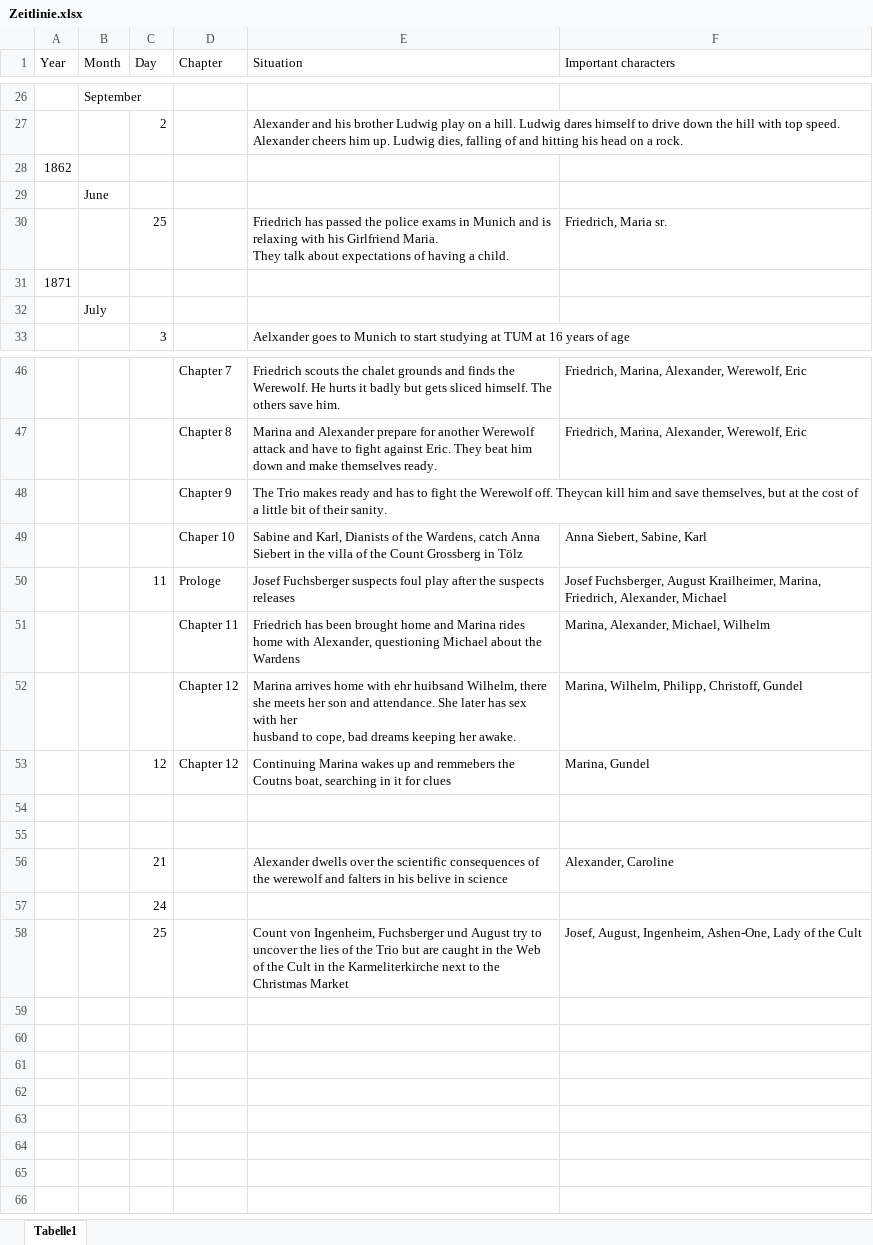
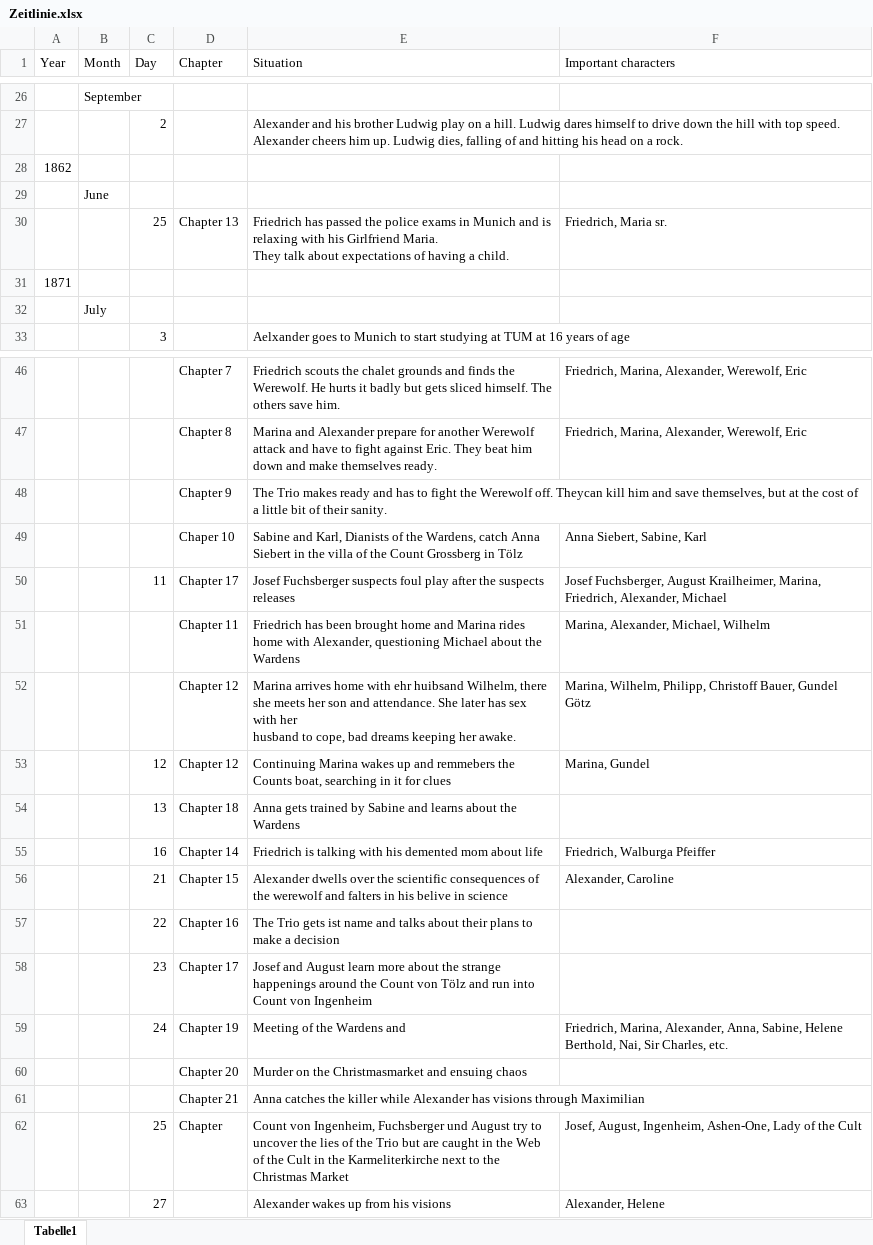
Before and after one commit to Huhn-Gaming/pnpWiki, an Excel workbook: docs/Buch Bayrische Nächte/Zeitlinie.xlsx, sheet Tabelle1, drawn as a sheet; only a part is shown, gaps mark what is left out; values as stored, in another font and other column widths than the file's, no borders; removed rows and columns are numbered as before the commit, all else as after; the diff names each change by its address in the sheet, - before the commit and + after, or states it on an @@ line.

```diff
--- a/docs/Buch Bayrische Nächte/Zeitlinie.xlsx (sheet Tabelle1)
+++ b/docs/Buch Bayrische Nächte/Zeitlinie.xlsx (sheet Tabelle1)
-D30 (Chapter): (empty)
+D30 (Chapter): Chapter 13
-D50 (Chapter): Prologe
+D50 (Chapter): Chapter 17
-F52 (Important characters): …Wilhelm, Philipp, Christoff, Gundel
+F52 (Important characters): …Wilhelm, Philipp, Christoff Bauer, Gundel Götz
-E53 (Situation): …remmebers the Coutns boat, searching…
+E53 (Situation): …remmebers the Counts boat, searching…
-row 54: (empty)
+row 54:  |  | 13 | Chapter 18 | Anna gets trained by Sabine and learns about the Wardens
-row 55: (empty)
+row 55:  |  | 16 | Chapter 14 | Friedrich is talking with his demented mom about life | Friedrich, Walburga Pfeiffer
-D56 (Chapter): (empty)
+D56 (Chapter): Chapter 15
-row 57:  |  | 24
+row 57:  |  | 22 | Chapter 16 | The Trio gets ist name and talks about their plans to make a decision
+row 58:  |  | 23 | Chapter 17 | Josef and August learn more about the strange happenings around the Count von Tölz and run into Count von Ingenheim
+row 59:  |  | 24 | Chapter 19 | Meeting of the Wardens and | Friedrich, Marina, Alexander, Anna, Sabine, Helene Berthold, Nai, Sir Charles, etc.
+row 60:  |  |  | Chapter 20 | Murder on the Christmasmarket and ensuing chaos
+row 61:  |  |  | Chapter 21 | Anna catches the killer while Alexander has visions through Maximilian
-D62 (Chapter): (empty)
+D62 (Chapter): Chapter
+row 63:  |  | 27 |  | Alexander wakes up from his visions | Alexander, Helene
```
Also changed, not shown: 5 other files.
